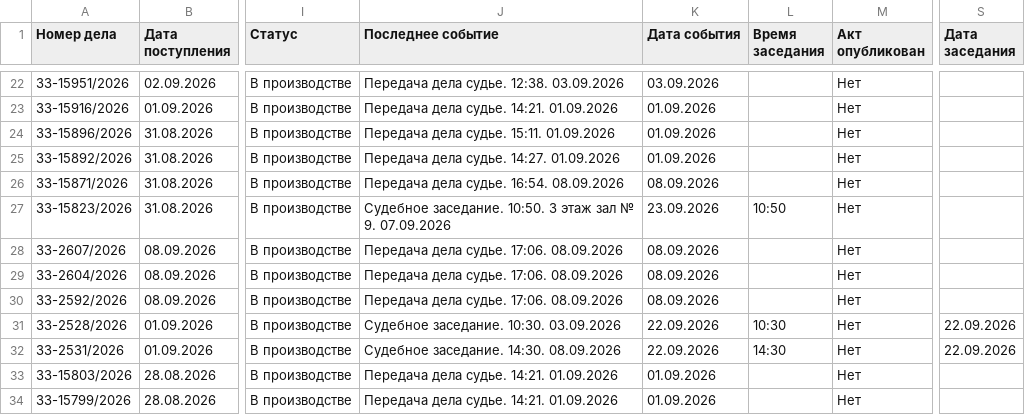
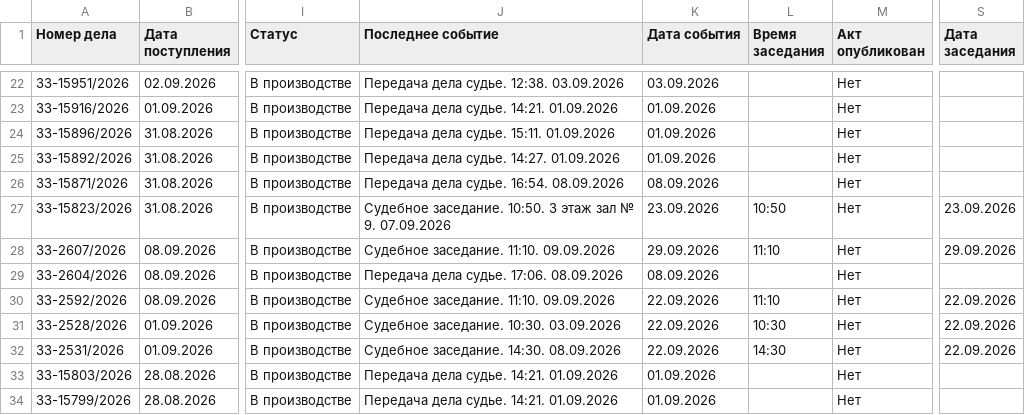
Before and after one commit to SelivanovAS/dashboard-ural, a CSV file: data/sberbank_cases.csv, drawn as a sheet; only a part is shown, gaps mark what is left out; the diff covers the shown part only; the diff names each change by its address in the sheet, - before the commit and + after, or states it on an @@ line.

```diff
--- a/data/sberbank_cases.csv
+++ b/data/sberbank_cases.csv
-S27 (Дата заседания): (empty)
+S27 (Дата заседания): 23.09.2026
-J28 (Последнее событие): Передача дела судье. 17:06. 08.09.2026
+J28 (Последнее событие): Судебное заседание. 11:10. 09.09.2026
-K28 (Дата события): 08.09.2026
+K28 (Дата события): 29.09.2026
-L28 (Время заседания): (empty)
+L28 (Время заседания): 11:10
-S28 (Дата заседания): (empty)
+S28 (Дата заседания): 29.09.2026
-J30 (Последнее событие): Передача дела судье. 17:06. 08.09.2026
+J30 (Последнее событие): Судебное заседание. 11:10. 09.09.2026
-K30 (Дата события): 08.09.2026
+K30 (Дата события): 22.09.2026
-L30 (Время заседания): (empty)
+L30 (Время заседания): 11:10
-S30 (Дата заседания): (empty)
+S30 (Дата заседания): 22.09.2026
```
Also changed, not shown: 4 removed rows and 32 edited cells elsewhere in this file, data/sberbank_cases_archive.csv, 11 other files.
